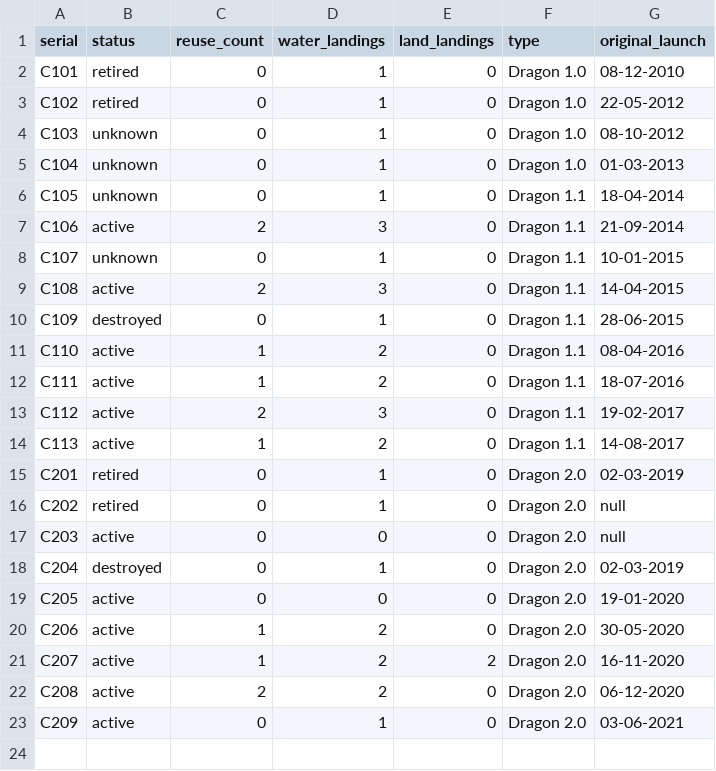
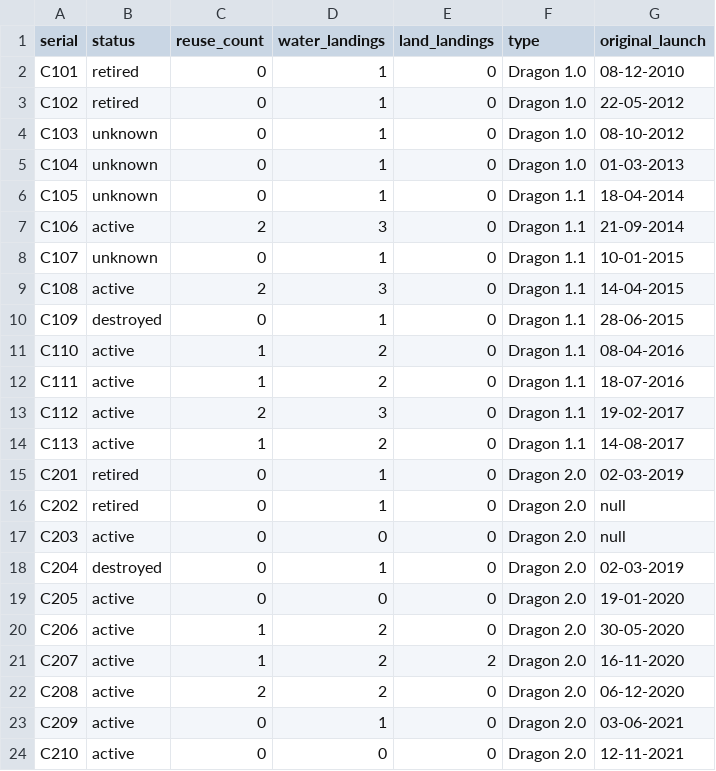
Before and after one commit to ArivAfonso/spacex-datasets, a CSV file: data/csv/capsules.csv, drawn as a sheet.

```diff
--- a/data/csv/capsules.csv
+++ b/data/csv/capsules.csv
@@ -23 +23,2 @@ C208,active,2,2,0,Dragon 2.0,06-12-2020
 C209,active,0,1,0,Dragon 2.0,03-06-2021
+C210,active,0,0,0,Dragon 2.0,12-11-2021
```
Also changed, not shown: data/csv/cores.csv, data/csv/launches.csv, 3 other files.
